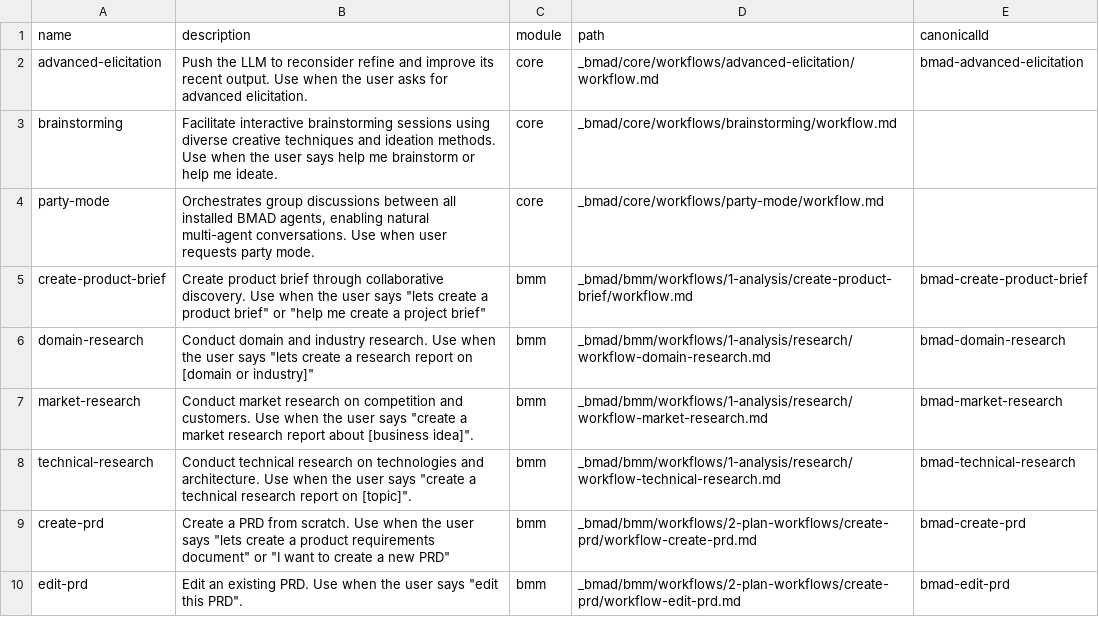
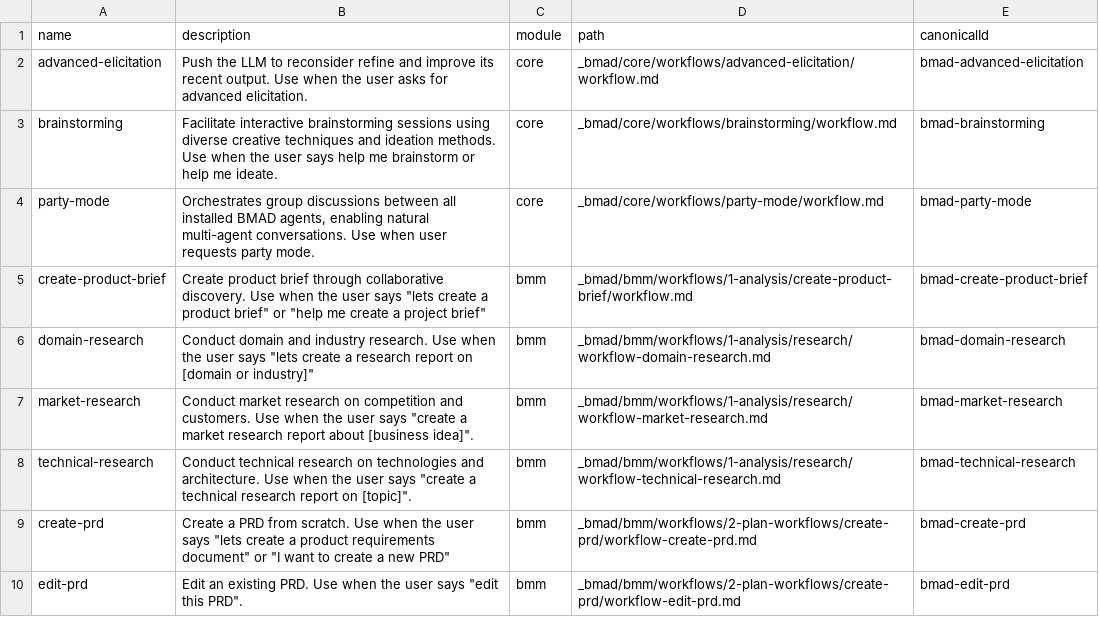
Before and after one commit to ournexus/wenexus, a CSV file: _bmad/_config/workflow-manifest.csv, drawn as a sheet; only a part is shown.

```diff
--- a/_bmad/_config/workflow-manifest.csv
+++ b/_bmad/_config/workflow-manifest.csv
@@ -2,4 +2,4 @@ name,description,module,path,canonicalId
 "advanced-elicitation","Push the LLM to reconsider refine and improve its recent output. Use when the user asks for advanced elicitation.","core","_bmad/core/workflows/advanced-elicitation/workflow.md","bmad-advanced-elicitation"
-"brainstorming","Facilitate interactive brainstorming sessions using diverse creative techniques and ideation methods. Use when the user says help me brainstorm or help me ideate.","core","_bmad/core/workflows/brainstorming/workflow.md",""
-"party-mode","Orchestrates group discussions between all installed BMAD agents, enabling natural multi-agent conversations. Use when user requests party mode.","core","_bmad/core/workflows/party-mode/workflow.md",""
+"brainstorming","Facilitate interactive brainstorming sessions using diverse creative techniques and ideation methods. Use when the user says help me brainstorm or help me ideate.","core","_bmad/core/workflows/brainstorming/workflow.md","bmad-brainstorming"
+"party-mode","Orchestrates group discussions between all installed BMAD agents, enabling natural multi-agent conversations. Use when user requests party mode.","core","_bmad/core/workflows/party-mode/workflow.md","bmad-party-mode"
 "create-product-brief","Create product brief through collaborative discovery. Use when the user says ""lets create a product brief"" or ""help me create a project brief""","bmm","_bmad/bmm/workflows/1-analysis/create-product-brief/workflow.md","bmad-create-product-brief"
```
Also changed, not shown: 3 other files.
